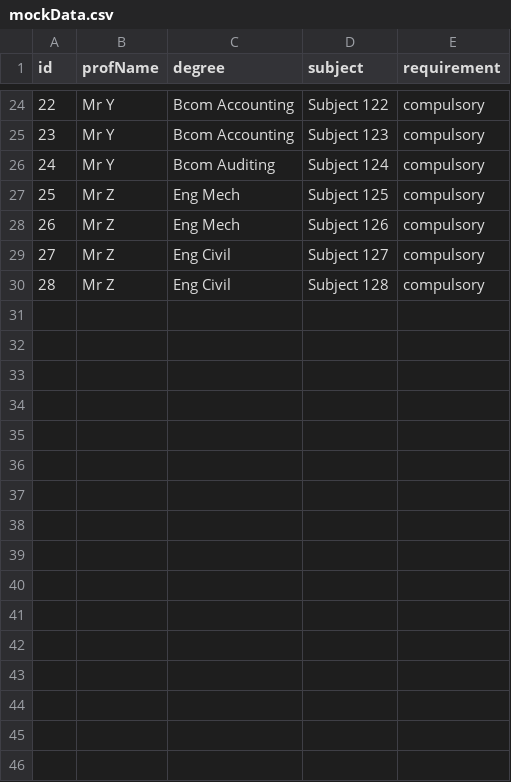
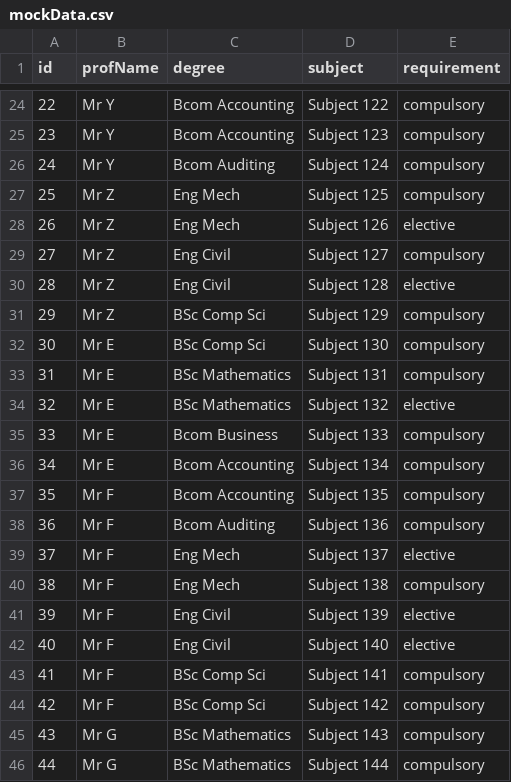
Before and after one commit to XanderLubbe/Timetable-Generator, a CSV file: mockData.csv, drawn as a sheet; only a part is shown, gaps mark what is left out; the diff covers the shown part only.

```diff
--- a/mockData.csv
+++ b/mockData.csv
@@ -27,4 +27,20 @@
 25, Mr Z, Eng Mech,Subject 125, compulsory
-26, Mr Z, Eng Mech,Subject 126, compulsory
+26, Mr Z, Eng Mech,Subject 126, elective
 27, Mr Z, Eng Civil,Subject 127, compulsory
-28, Mr Z, Eng Civil,Subject 128, compulsory
+28, Mr Z, Eng Civil,Subject 128, elective
+29, Mr Z, BSc Comp Sci,Subject 129, compulsory
+30, Mr E, BSc Comp Sci,Subject 130, compulsory
+31, Mr E, BSc Mathematics,Subject 131, compulsory
+32, Mr E, BSc Mathematics,Subject 132, elective
+33, Mr E, Bcom Business,Subject 133, compulsory
+34, Mr E, Bcom Accounting,Subject 134, compulsory
+35, Mr F, Bcom Accounting,Subject 135, compulsory
+36, Mr F, Bcom Auditing,Subject 136, compulsory
+37, Mr F, Eng Mech,Subject 137, elective
+38, Mr F, Eng Mech,Subject 138, compulsory
+39, Mr F, Eng Civil,Subject 139, elective
+40, Mr F, Eng Civil,Subject 140, elective
+41, Mr F, BSc Comp Sci,Subject 141, compulsory
+42, Mr F, BSc Comp Sci,Subject 142, compulsory
+43, Mr G, BSc Mathematics,Subject 143, compulsory
+44, Mr G, BSc Mathematics,Subject 144, compulsory
```
Also changed, not shown: 12 added rows and 3 edited cells elsewhere in this file, 8 other files.
